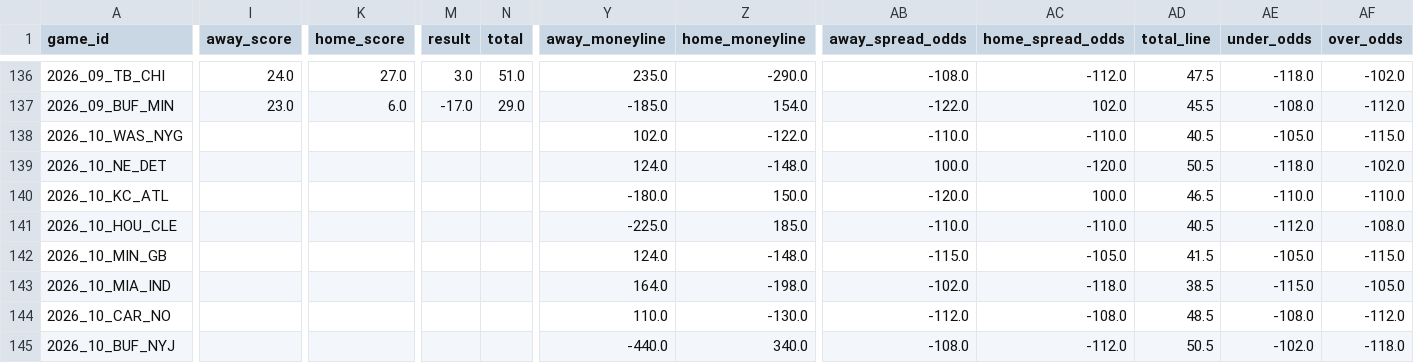
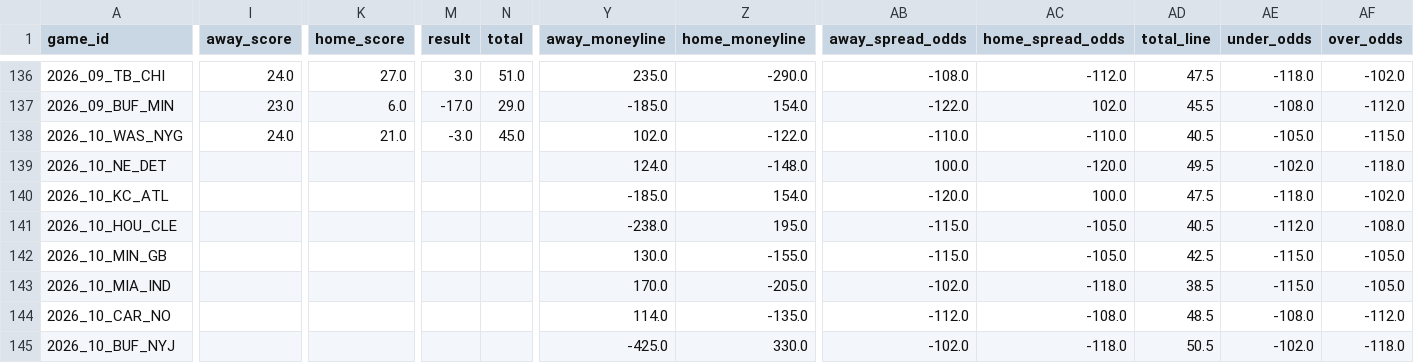
Before and after one commit to turernt/nfl-ai-predictor, a CSV file: data/schedules.csv, drawn as a sheet; only a part is shown, gaps mark what is left out; the diff covers the shown part only; the diff names each change by its address in the sheet, - before the commit and + after, or states it on an @@ line.

```diff
--- a/data/schedules.csv
+++ b/data/schedules.csv
-I138 (away_score): (empty)
+I138 (away_score): 24.0
-K138 (home_score): (empty)
+K138 (home_score): 21.0
-M138 (result): (empty)
+M138 (result): -3.0
-N138 (total): (empty)
+N138 (total): 45.0
-AD139 (total_line): 50.5
+AD139 (total_line): 49.5
-AE139 (under_odds): -118.0
+AE139 (under_odds): -102.0
-AF139 (over_odds): -102.0
+AF139 (over_odds): -118.0
-Y140 (away_moneyline): -180.0
+Y140 (away_moneyline): -185.0
-Z140 (home_moneyline): 150.0
+Z140 (home_moneyline): 154.0
-AD140 (total_line): 46.5
+AD140 (total_line): 47.5
-AE140 (under_odds): -110.0
+AE140 (under_odds): -118.0
-AF140 (over_odds): -110.0
+AF140 (over_odds): -102.0
-Y141 (away_moneyline): -225.0
+Y141 (away_moneyline): -238.0
-Z141 (home_moneyline): 185.0
+Z141 (home_moneyline): 195.0
-AB141 (away_spread_odds): -110.0
+AB141 (away_spread_odds): -115.0
-AC141 (home_spread_odds): -110.0
+AC141 (home_spread_odds): -105.0
-Y142 (away_moneyline): 124.0
+Y142 (away_moneyline): 130.0
-Z142 (home_moneyline): -148.0
+Z142 (home_moneyline): -155.0
-AD142 (total_line): 41.5
+AD142 (total_line): 42.5
-AE142 (under_odds): -105.0
+AE142 (under_odds): -115.0
-AF142 (over_odds): -115.0
+AF142 (over_odds): -105.0
-Y143 (away_moneyline): 164.0
+Y143 (away_moneyline): 170.0
-Z143 (home_moneyline): -198.0
+Z143 (home_moneyline): -205.0
-Y144 (away_moneyline): 110.0
+Y144 (away_moneyline): 114.0
-Z144 (home_moneyline): -130.0
+Z144 (home_moneyline): -135.0
-Y145 (away_moneyline): -440.0
+Y145 (away_moneyline): -425.0
-Z145 (home_moneyline): 340.0
+Z145 (home_moneyline): 330.0
-AB145 (away_spread_odds): -108.0
+AB145 (away_spread_odds): -102.0
-AC145 (home_spread_odds): -112.0
+AC145 (home_spread_odds): -118.0
```
Also changed, not shown: 24 edited cells elsewhere in this file, data/team_elos.csv, 8 other files.
